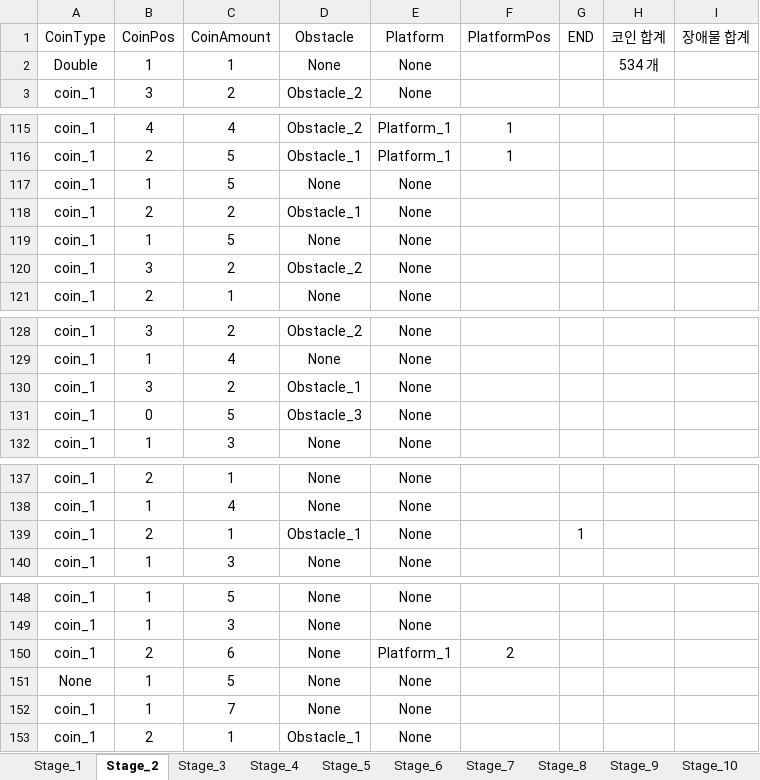
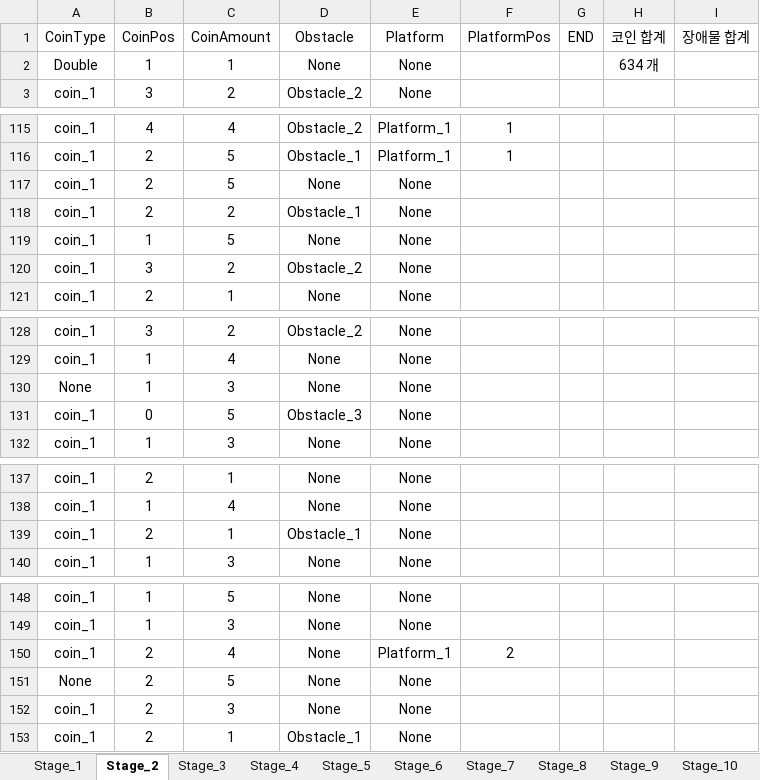
Before and after one commit to 576rick1412/Project_Run-Game-Production, an Excel workbook: Assets/Excel/Map/Chapter_1/Chapter_1.xlsx, sheet Stage_2, drawn as a sheet; only a part is shown, gaps mark what is left out; values as stored, in another font and other column widths than the file's, no borders; removed rows and columns are numbered as before the commit, all else as after; the diff covers the shown part only; the diff names each change by its address in the sheet, - before the commit and + after, or states it on an @@ line.

```diff
--- a/Assets/Excel/Map/Chapter_1/Chapter_1.xlsx (sheet Stage_2)
+++ b/Assets/Excel/Map/Chapter_1/Chapter_1.xlsx (sheet Stage_2)
-H2 (코인 합계): 534 개
+H2 (코인 합계): 634 개
@@ row 117 moved to row 177: coin_1 @@
+row 117: coin_1 | 2 | 5 | None | None
-row 130: coin_1 | 3 | 2 | Obstacle_1 | None
+row 130: None | 1 | 3 | None | None
-G139 (END): 1
+G139 (END): (empty)
-C150 (CoinAmount): 6
+C150 (CoinAmount): 4
-B151 (CoinPos): 1
+B151 (CoinPos): 2
-row 152: coin_1 | 1 | 7 | None | None
+row 152: coin_1 | 2 | 3 | None | None
```
Also changed, not shown: 30 added rows, 1 moved row and 1 edited cell elsewhere in this sheet, sheet Stage_3, 5 other files.
